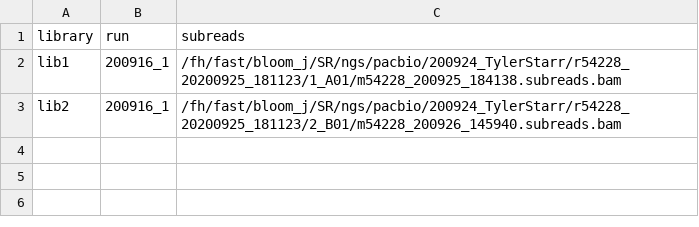
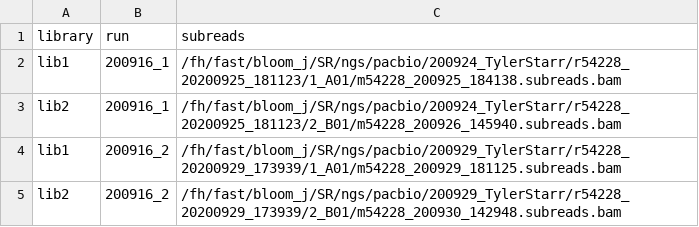
Before and after one commit to jbloomlab/SARSr-CoV_homolog_survey, a CSV file: data/PacBio_runs.csv, drawn as a sheet.

```diff
--- a/data/PacBio_runs.csv
+++ b/data/PacBio_runs.csv
@@ -3 +3,3 @@ lib1,200916_1,/fh/fast/bloom_j/SR/ngs/pacbio/200924_TylerStarr/r54228_20200925_1
 lib2,200916_1,/fh/fast/bloom_j/SR/ngs/pacbio/200924_TylerStarr/r54228_20200925_181123/2_B01/m54228_200926_145940.subreads.bam
+lib1,200916_2,/fh/fast/bloom_j/SR/ngs/pacbio/200929_TylerStarr/r54228_20200929_173939/1_A01/m54228_200929_181125.subreads.bam
+lib2,200916_2,/fh/fast/bloom_j/SR/ngs/pacbio/200929_TylerStarr/r54228_20200929_173939/2_B01/m54228_200930_142948.subreads.bam
```
Also changed, not shown: 27 other files.
